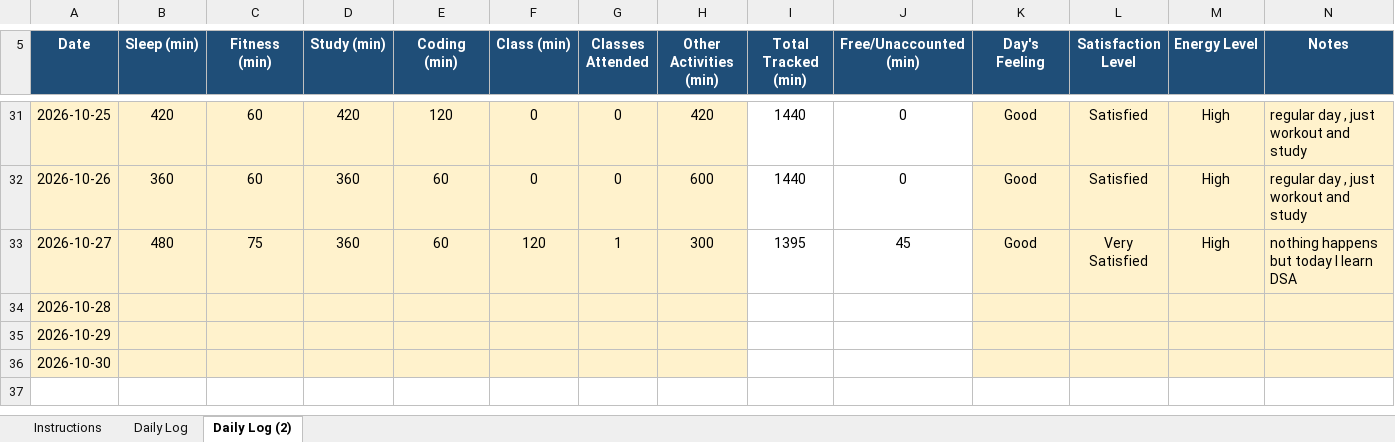
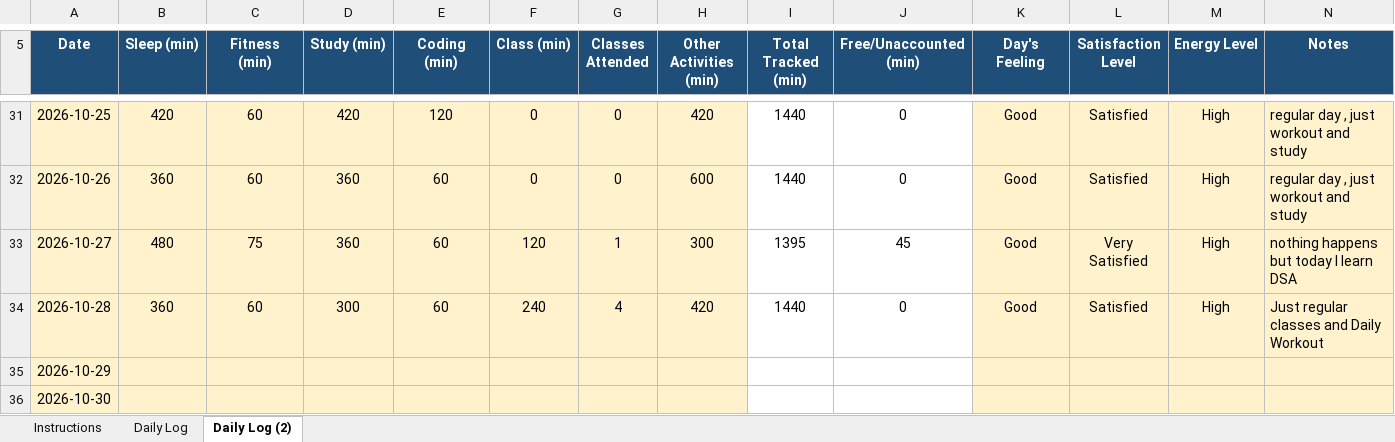
Before and after one commit to mrvithubunge01/CAP776, an Excel workbook: 12620583.xlsx, sheet Daily Log (2), drawn as a sheet; only a part is shown, gaps mark what is left out; values as stored, in another font and other column widths than the file's, no borders; conditional formats not drawn; the diff names each change by its address in the sheet, - before the commit and + after, or states it on an @@ line.

Commit message:
commit

```diff
--- a/12620583.xlsx (sheet Daily Log (2))
+++ b/12620583.xlsx (sheet Daily Log (2))
-B34 (Sleep (min)): (empty)
+B34 (Sleep (min)): 360
-C34 (Fitness (min)): (empty)
+C34 (Fitness (min)): 60
-D34 (Study (min)): (empty)
+D34 (Study (min)): 300
-E34 (Coding (min)): (empty)
+E34 (Coding (min)): 60
-F34 (Class (min)): (empty)
+F34 (Class (min)): 240
-G34 (Classes Attended): (empty)
+G34 (Classes Attended): 4
-H34 (Other Activities (min)): (empty)
+H34 (Other Activities (min)): 420
-I34 (Total Tracked (min)): (empty)
+I34 (Total Tracked (min)): 1440
-J34 (Free/Unaccounted (min)): (empty)
+J34 (Free/Unaccounted (min)): 0
-K34 (Day's Feeling): (empty)
+K34 (Day's Feeling): Good
-L34 (Satisfaction Level): (empty)
+L34 (Satisfaction Level): Satisfied
-M34 (Energy Level): (empty)
+M34 (Energy Level): High
-N34 (Notes): (empty)
+N34 (Notes): Just regular classes and Daily Workout
```
